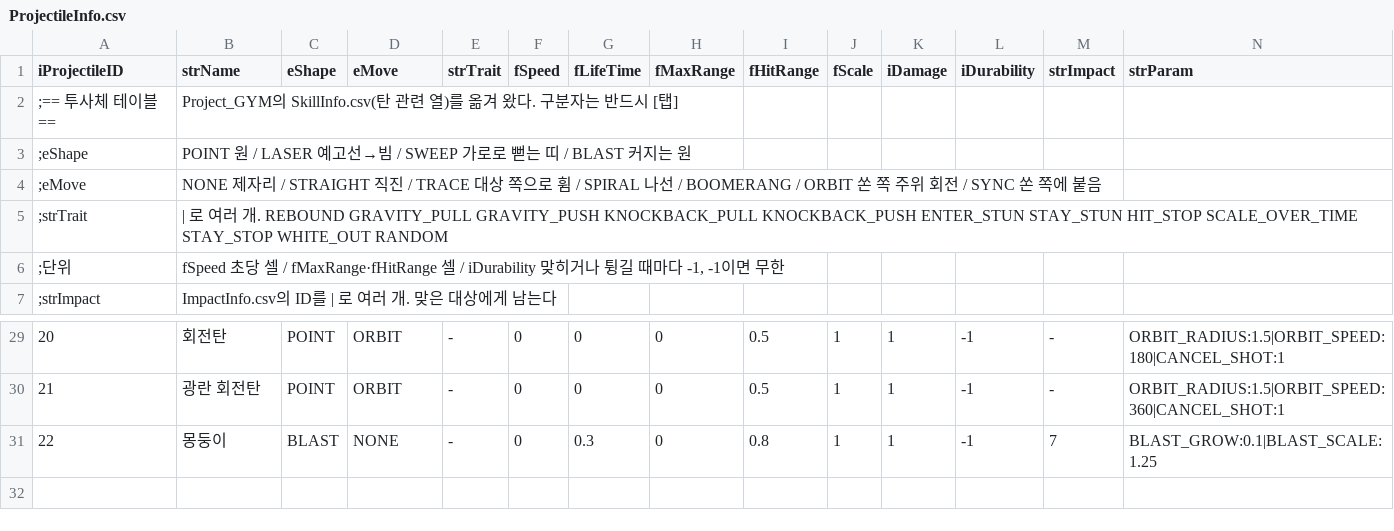
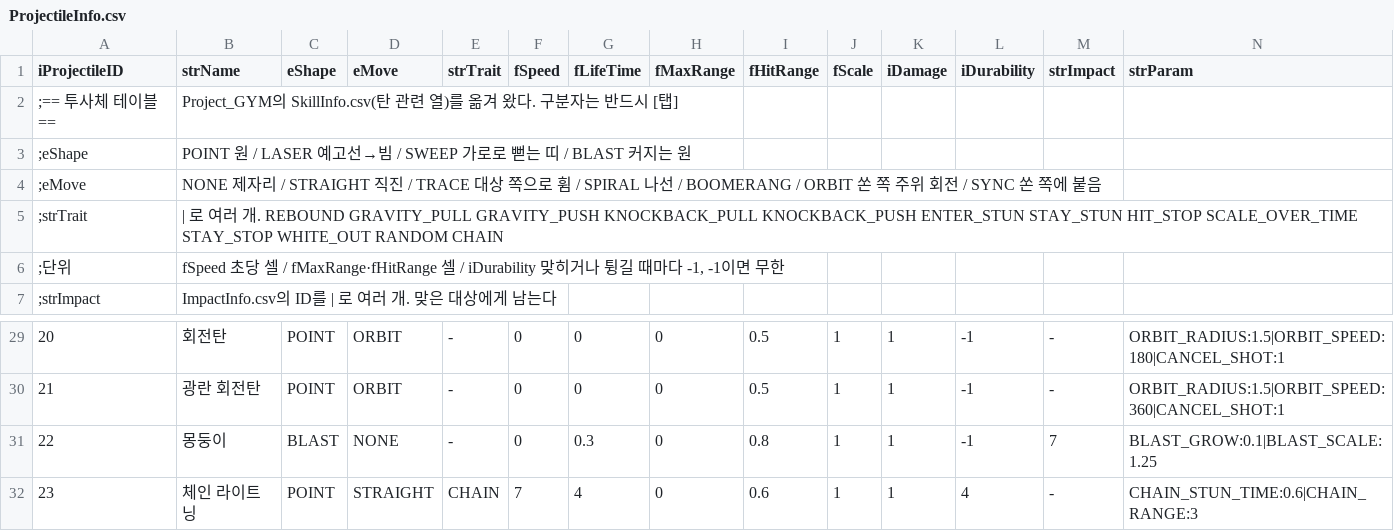
Before and after one commit to LimBellHoon/Project_LandGrab, a CSV file: Assets/Data/ProjectileInfo.csv, drawn as a sheet; only a part is shown, gaps mark what is left out; rows hold the shown columns only; the diff names each change by its address in the sheet, - before the commit and + after, or states it on an @@ line.

```diff
--- a/Assets/Data/ProjectileInfo.csv
+++ b/Assets/Data/ProjectileInfo.csv
-B5 (strName): …WHITE_OUT RANDOM
+B5 (strName): …WHITE_OUT RANDOM CHAIN
+row 32: 23 | 체인 라이트닝 | POINT | STRAIGHT | CHAIN | 7 | 4 | 0 | 0.6 | 1 | 1 | 4 | - | CHAIN_STUN_TIME:0.6|CHAIN_RANGE:3
```
Also changed, not shown: 8 other files.
